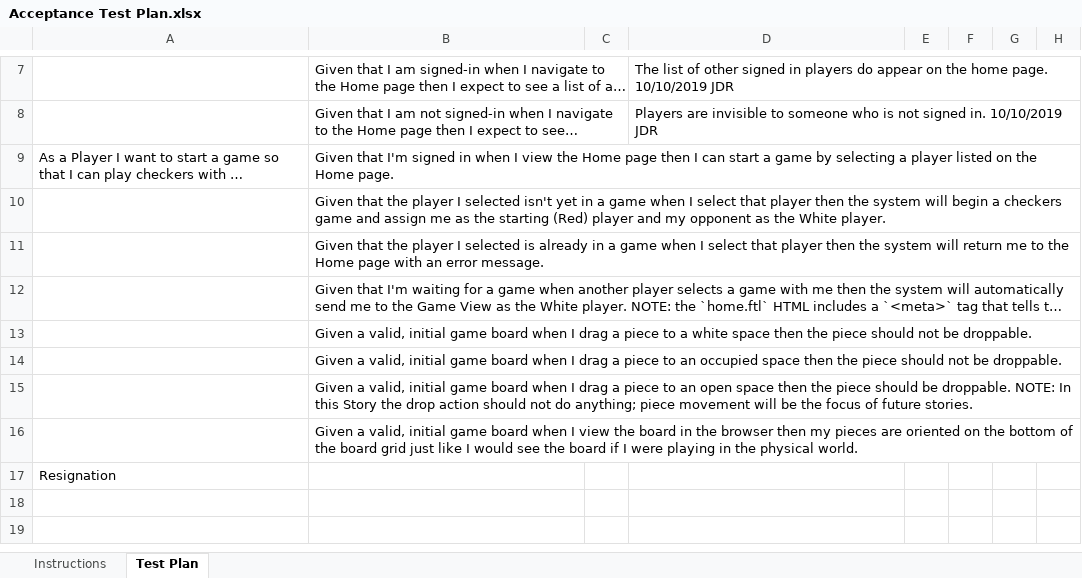
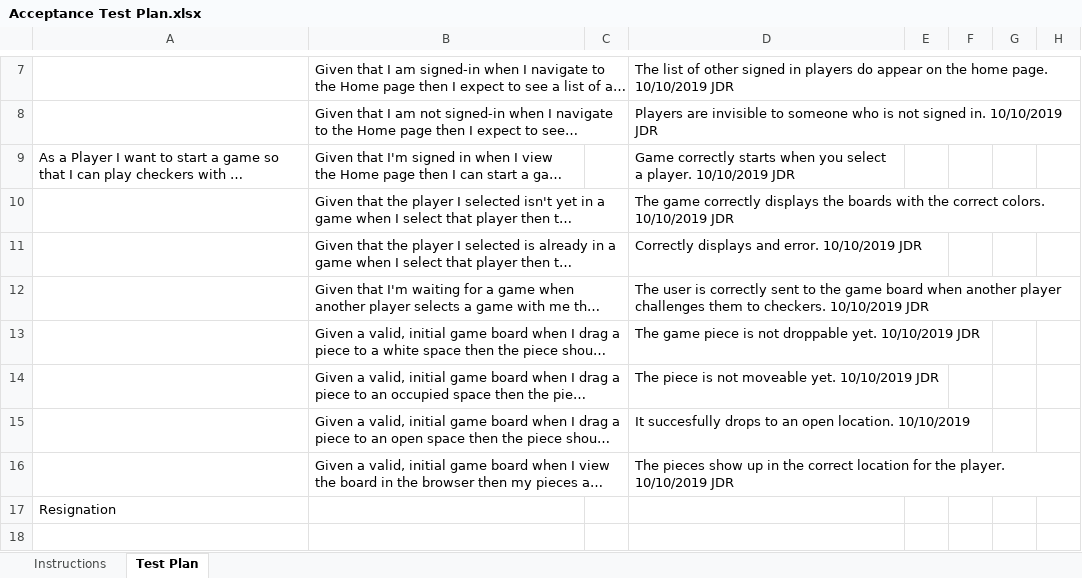
Before and after one commit to MaxHoecker/checkers-app, an Excel workbook: etc/Acceptance Test Plan.xlsx, sheet Test Plan, drawn as a sheet; only a part is shown, gaps mark what is left out; the shorter side is filled out with more unchanged rows; long unchanged cells end in …; values as stored, in another font and other column widths than the file's, no borders; conditional formats not drawn; the diff names each change by its address in the sheet, - before the commit and + after, or states it on an @@ line.

Commit message:
Acceptance test plan done for sprint 1

```diff
--- a/etc/Acceptance Test Plan.xlsx (sheet Test Plan)
+++ b/etc/Acceptance Test Plan.xlsx (sheet Test Plan)
-D9: (empty)
+D9: Game correctly starts when you select a player. 10/10/2019 JDR
-D10: (empty)
+D10: The game correctly displays the boards with the correct colors. 10/10/2019 JDR
-D11: (empty)
+D11: Correctly displays and error. 10/10/2019 JDR
-D12: (empty)
+D12: The user is correctly sent to the game board when another player challenges them to checkers. 10/10/2019 JDR
-D13: (empty)
+D13: The game piece is not droppable yet. 10/10/2019 JDR
-D14: (empty)
+D14: The piece is not moveable yet. 10/10/2019 JDR
-D15: (empty)
+D15: It succesfully drops to an open location. 10/10/2019
-D16: (empty)
+D16: The pieces show up in the correct location for the player. 10/10/2019 JDR
```
